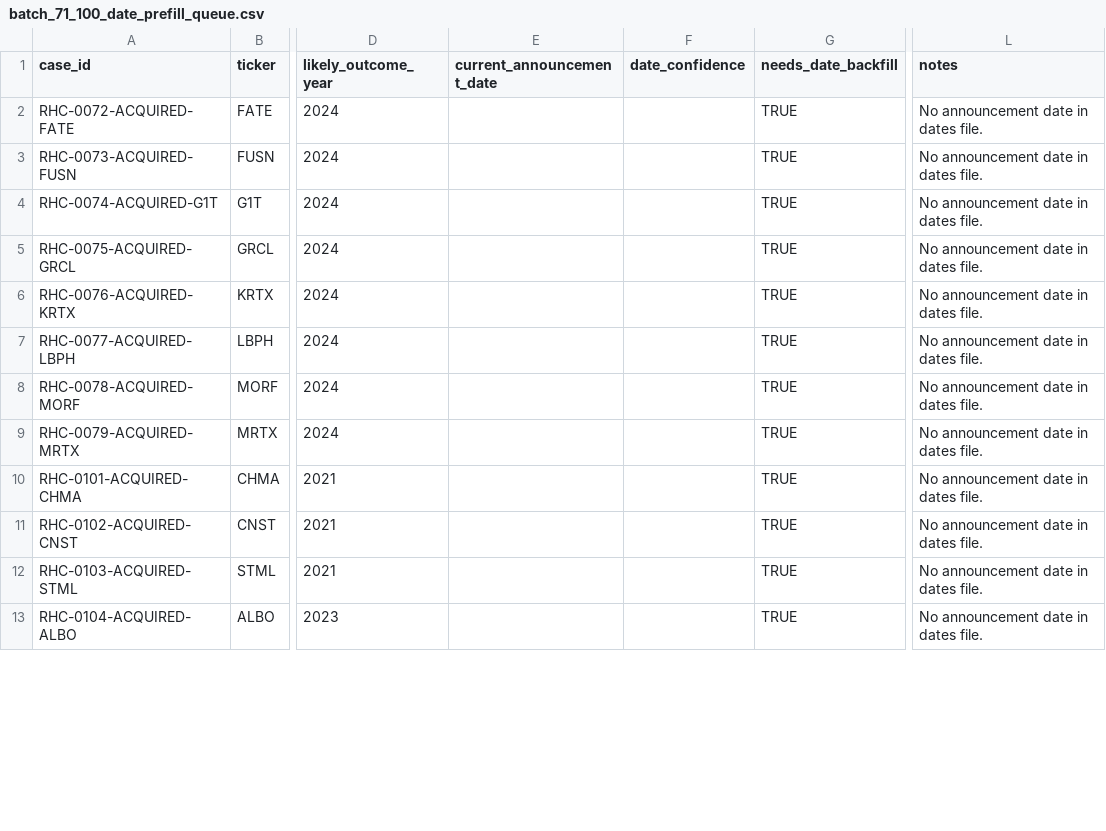
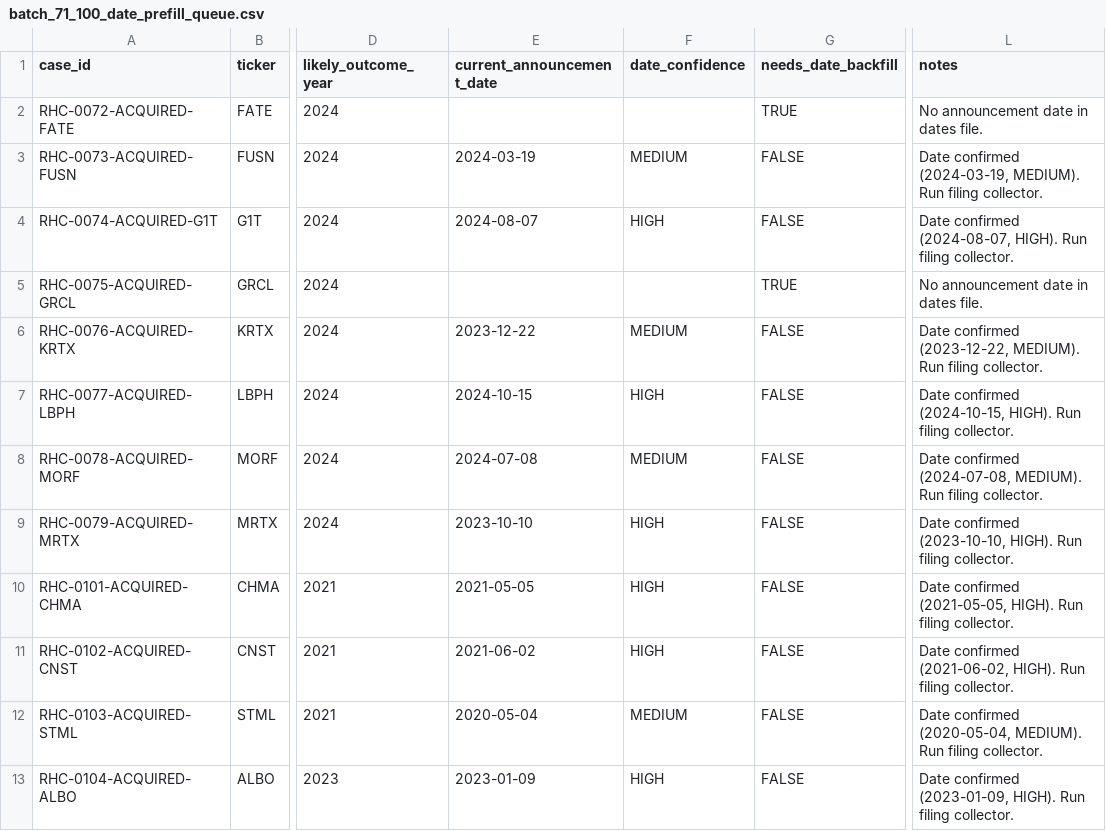
Before and after one commit to jackdiemar/ma-scanner, a CSV file: data/historical_cases/batch_71_100_date_prefill_queue.csv, drawn as a sheet; only a part is shown, gaps mark what is left out; the diff covers the shown part only; the diff names each change by its address in the sheet, - before the commit and + after, or states it on an @@ line.

```diff
--- a/data/historical_cases/batch_71_100_date_prefill_queue.csv
+++ b/data/historical_cases/batch_71_100_date_prefill_queue.csv
-E3 (current_announcement_date): (empty)
+E3 (current_announcement_date): 2024-03-19
-F3 (date_confidence): (empty)
+F3 (date_confidence): MEDIUM
-G3:G4 (needs_date_backfill): TRUE
+G3:G4 (needs_date_backfill): FALSE
-L3 (notes): No announcement date in dates file.
+L3 (notes): Date confirmed (2024-03-19, MEDIUM). Run filing collector.
-E4 (current_announcement_date): (empty)
+E4 (current_announcement_date): 2024-08-07
-F4 (date_confidence): (empty)
+F4 (date_confidence): HIGH
-L4 (notes): No announcement date in dates file.
+L4 (notes): Date confirmed (2024-08-07, HIGH). Run filing collector.
-E6 (current_announcement_date): (empty)
+E6 (current_announcement_date): 2023-12-22
-F6 (date_confidence): (empty)
+F6 (date_confidence): MEDIUM
-G6:G13 (needs_date_backfill): TRUE
+G6:G13 (needs_date_backfill): FALSE
-L6 (notes): No announcement date in dates file.
+L6 (notes): Date confirmed (2023-12-22, MEDIUM). Run filing collector.
-E7 (current_announcement_date): (empty)
+E7 (current_announcement_date): 2024-10-15
-F7 (date_confidence): (empty)
+F7 (date_confidence): HIGH
-L7 (notes): No announcement date in dates file.
+L7 (notes): Date confirmed (2024-10-15, HIGH). Run filing collector.
-E8 (current_announcement_date): (empty)
+E8 (current_announcement_date): 2024-07-08
-F8 (date_confidence): (empty)
+F8 (date_confidence): MEDIUM
-L8 (notes): No announcement date in dates file.
+L8 (notes): Date confirmed (2024-07-08, MEDIUM). Run filing collector.
-E9 (current_announcement_date): (empty)
+E9 (current_announcement_date): 2023-10-10
-F9:F11 (date_confidence): (empty)
+F9:F11 (date_confidence): HIGH
-L9 (notes): No announcement date in dates file.
+L9 (notes): Date confirmed (2023-10-10, HIGH). Run filing collector.
-E10 (current_announcement_date): (empty)
+E10 (current_announcement_date): 2021-05-05
-L10 (notes): No announcement date in dates file.
+L10 (notes): Date confirmed (2021-05-05, HIGH). Run filing collector.
-E11 (current_announcement_date): (empty)
+E11 (current_announcement_date): 2021-06-02
-L11 (notes): No announcement date in dates file.
+L11 (notes): Date confirmed (2021-06-02, HIGH). Run filing collector.
-E12 (current_announcement_date): (empty)
+E12 (current_announcement_date): 2020-05-04
-F12 (date_confidence): (empty)
+F12 (date_confidence): MEDIUM
-L12 (notes): No announcement date in dates file.
+L12 (notes): Date confirmed (2020-05-04, MEDIUM). Run filing collector.
-E13 (current_announcement_date): (empty)
+E13 (current_announcement_date): 2023-01-09
-F13 (date_confidence): (empty)
+F13 (date_confidence): HIGH
-L13 (notes): No announcement date in dates file.
+L13 (notes): Date confirmed (2023-01-09, HIGH). Run filing collector.
```
Also changed, not shown: 24 edited cells elsewhere in this file, data/historical_cases/batch_71_100_exception_queue.csv, 19 other files.
